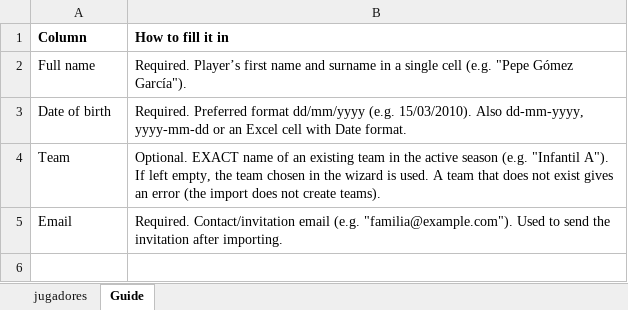
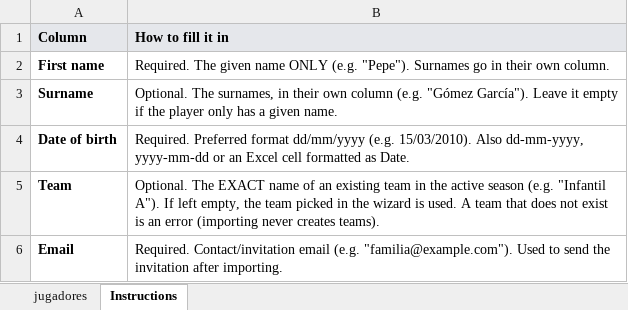
Before and after one commit to CognixLabs-MisterFC/MisterFC, an Excel workbook: apps/web/public/import-templates/players-template-en.xlsx, sheet Instructions, drawn as a sheet; values as stored, in another font and other column widths than the file's, no borders; removed rows and columns are numbered as before the commit, all else as after; the diff names each change by its address in the sheet, - before the commit and + after, or states it on an @@ line.

```diff
--- a/apps/web/public/import-templates/players-template-en.xlsx (sheet Instructions)
+++ b/apps/web/public/import-templates/players-template-en.xlsx (sheet Instructions)
-sheet tab: Guide
+sheet tab: Instructions
-A1:B1 fill: none
+A1:B1 fill: #E5E7EB
-row 2: Full name | Required. Player’s first name and surname in a single cell (e.g. "Pepe Gómez García").
+row 2: First name | Required. The given name ONLY (e.g. "Pepe"). Surnames go in their own column.
+row 3: Surname | Optional. The surnames, in their own column (e.g. "Gómez García"). Leave it empty if the player only has a given name.
-A4:A6 bold: off
+A4:A6 bold: on
-B4 (How to fill it in): …Excel cell with Date format.
+B4 (How to fill it in): …Excel cell formatted as Date.
-B5 (How to fill it in): Optional. EXACT name of an existing team in the active season (e.g. "Infantil A"). If left empty, the team chosen in the wizard is used. A team that does not exist gives an error (the import does not create teams).
+B5 (How to fill it in): Optional. The EXACT name of an existing team in the active season (e.g. "Infantil A"). If left empty, the team picked in the wizard is used. A team that does not exist is an error (importing never creates teams).
```
Also changed, not shown: sheet jugadores, apps/web/public/import-templates/players-template-va.xlsx, apps/web/public/import-templates/players-template.xlsx, 14 other files.
